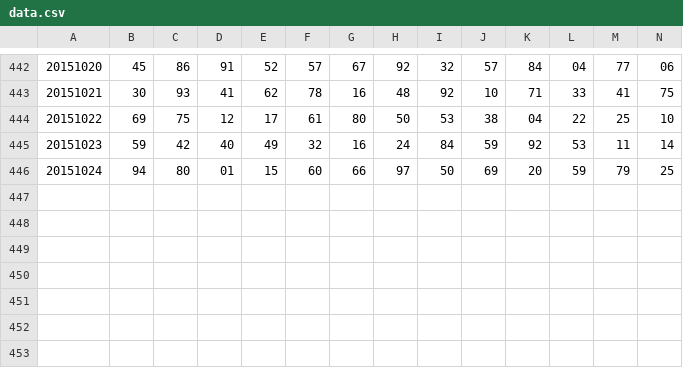
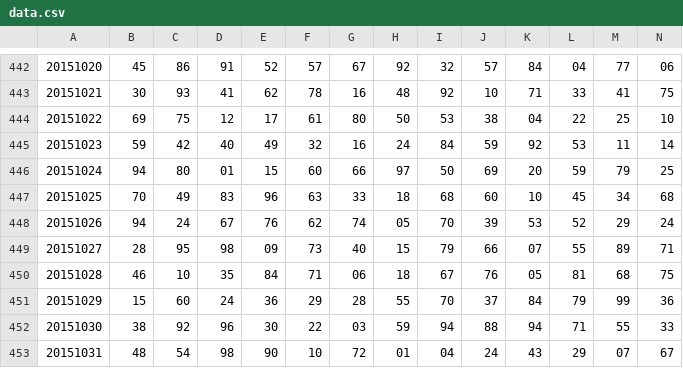
Before and after one commit to nampq/science, a CSV file: MakeMoney/new_input/data.csv, drawn as a sheet; only a part is shown, gaps mark what is left out; rows hold the shown columns only; the diff names each change by its address in the sheet, - before the commit and + after, or states it on an @@ line.

```diff
--- a/MakeMoney/new_input/data.csv
+++ b/MakeMoney/new_input/data.csv
+row 447: 20151025 | 70 | 49 | 83 | 96 | 63 | 33 | 18 | 68 | 60 | 10 | 45 | 34 | 68
+row 448: 20151026 | 94 | 24 | 67 | 76 | 62 | 74 | 05 | 70 | 39 | 53 | 52 | 29 | 24
+row 449: 20151027 | 28 | 95 | 98 | 09 | 73 | 40 | 15 | 79 | 66 | 07 | 55 | 89 | 71
+row 450: 20151028 | 46 | 10 | 35 | 84 | 71 | 06 | 18 | 67 | 76 | 05 | 81 | 68 | 75
+row 451: 20151029 | 15 | 60 | 24 | 36 | 29 | 28 | 55 | 70 | 37 | 84 | 79 | 99 | 36
+row 452: 20151030 | 38 | 92 | 96 | 30 | 22 | 03 | 59 | 94 | 88 | 94 | 71 | 55 | 33
+row 453: 20151031 | 48 | 54 | 98 | 90 | 10 | 72 | 01 | 04 | 24 | 43 | 29 | 07 | 67
```
Also changed, not shown: MakeMoney/new_input/daily.csv, MakeMoney/new_input/daily2.csv, 4 other files.
